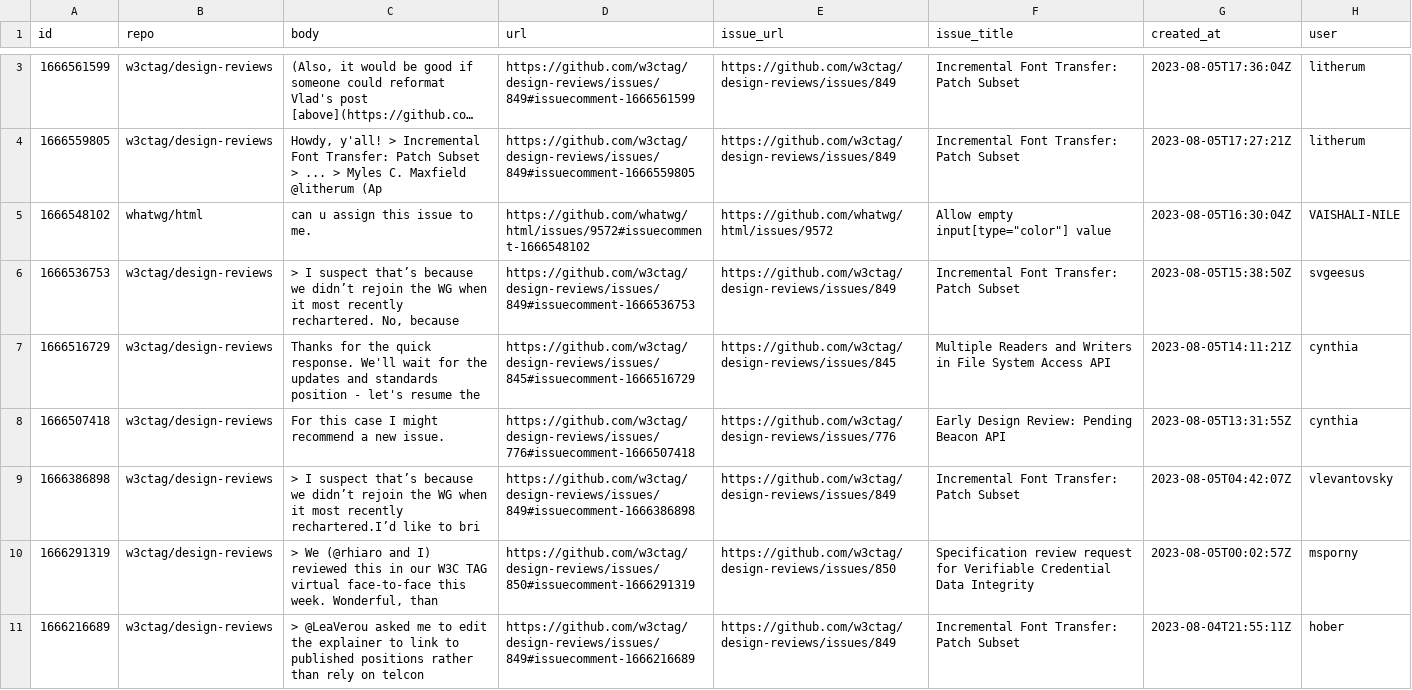
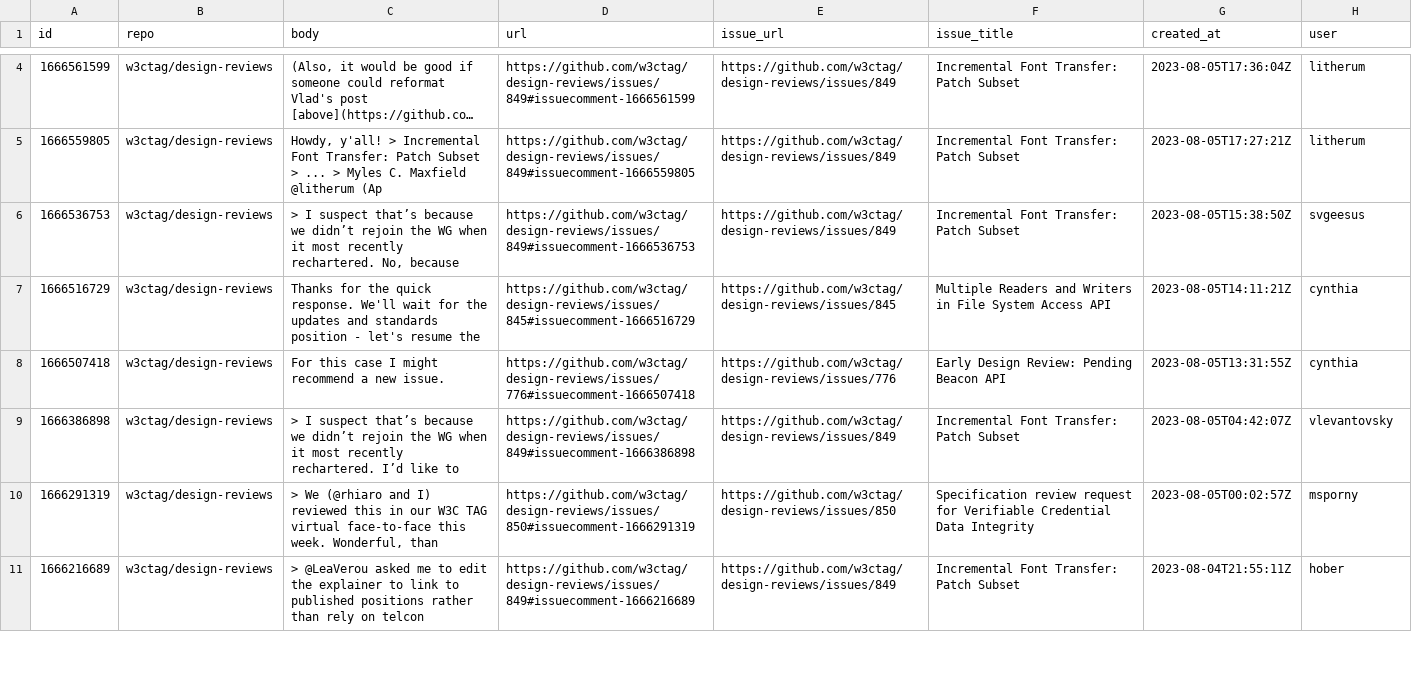
Before and after one commit to bgrins/compat-utils, a CSV file: output/all-comments.csv, drawn as a sheet; only a part is shown, gaps mark what is left out; long unchanged cells end in …; the diff covers the shown part only.

```diff
--- a/output/all-comments.csv
+++ b/output/all-comments.csv
@@ -4,3 +5,2 @@ id,repo,body,url,issue_url,issue_title,created_at,user
 1666559805,w3ctag/design-reviews,"Howdy, y'all!  > Incremental Font Transfer: Patch Subset > ... > Myles C. Maxfield @litherum (Ap",https://github.com/w3ctag/design-reviews/issues/849#issuecomment-1666559805,https://github.com/w3ctag/design-reviews/issues/849,Incremental Font Transfer: Patch Subset,2023-08-05T17:27:21Z,litherum
-1666548102,whatwg/html,"can u assign this issue to me. ",https://github.com/whatwg/html/issues/9572#issuecomment-1666548102,https://github.com/whatwg/html/issues/9572,"Allow empty input[type=""color""] value",2023-08-05T16:30:04Z,VAISHALI-NILE
 1666536753,w3ctag/design-reviews,"> I suspect that’s because we didn’t rejoin the WG when it most recently rechartered.  No, because",https://github.com/w3ctag/design-reviews/issues/849#issuecomment-1666536753,https://github.com/w3ctag/design-reviews/issues/849,Incremental Font Transfer: Patch Subset,2023-08-05T15:38:50Z,svgeesus
@@ -8,3 +8,3 @@ id,repo,body,url,issue_url,issue_title,created_at,user
 1666507418,w3ctag/design-reviews,For this case I might recommend a new issue.,https://github.com/w3ctag/design-reviews/issues/776#issuecomment-1666507418,https://github.com/w3ctag/design-reviews/issues/776,Early Design Review: Pending Beacon API,2023-08-05T13:31:55Z,cynthia
-1666386898,w3ctag/design-reviews,> I suspect that’s because we didn’t rejoin the WG when it most recently rechartered.I’d like to bri,https://github.com/w3ctag/design-reviews/issues/849#issuecomment-1666386898,https://github.com/w3ctag/design-reviews/issues/849,Incremental Font Transfer: Patch Subset,2023-08-05T04:42:07Z,vlevantovsky
+1666386898,w3ctag/design-reviews,> I suspect that’s because we didn’t rejoin the WG when it most recently rechartered.  I’d like to,https://github.com/w3ctag/design-reviews/issues/849#issuecomment-1666386898,https://github.com/w3ctag/design-reviews/issues/849,Incremental Font Transfer: Patch Subset,2023-08-05T04:42:07Z,vlevantovsky
 1666291319,w3ctag/design-reviews,"> We (@rhiaro and I) reviewed this in our W3C TAG virtual face-to-face this week.  Wonderful, than",https://github.com/w3ctag/design-reviews/issues/850#issuecomment-1666291319,https://github.com/w3ctag/design-reviews/issues/850,Specification review request for Verifiable Credential Data Integrity,2023-08-05T00:02:57Z,msporny
```
Also changed, not shown: 1 added row and 5 removed rows elsewhere in this file, output/WICG-webcomponents.csv, output/w3ctag-design-reviews.csv, 3 other files.
